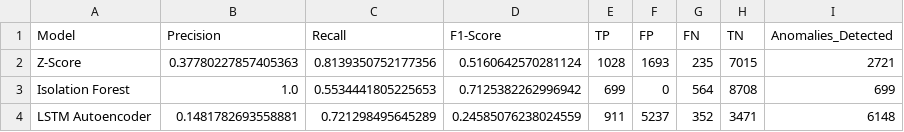
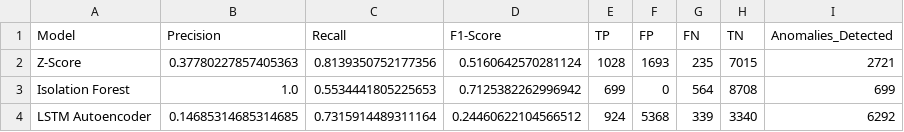
Before and after one commit to Souvikhazra15/NexAura, a CSV file: models/OmniAnamoly/Model_Evaluation_Metrics.csv, drawn as a sheet.

```diff
--- a/models/OmniAnamoly/Model_Evaluation_Metrics.csv
+++ b/models/OmniAnamoly/Model_Evaluation_Metrics.csv
@@ -3,2 +3,2 @@ Z-Score,0.37780227857405363,0.8139350752177356,0.5160642570281124,1028,1693,235,
 Isolation Forest,1.0,0.5534441805225653,0.7125382262996942,699,0,564,8708,699
-LSTM Autoencoder,0.1481782693558881,0.721298495645289,0.24585076238024559,911,5237,352,3471,6148
+LSTM Autoencoder,0.14685314685314685,0.7315914489311164,0.24460622104566512,924,5368,339,3340,6292
```
Also changed, not shown: 14 other files.
